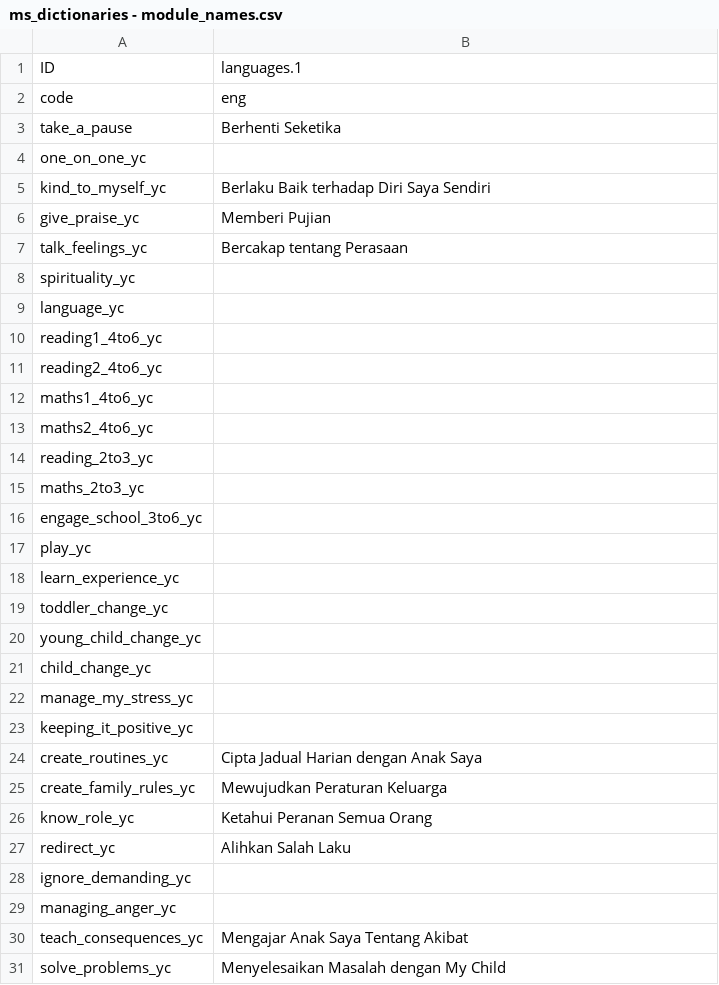
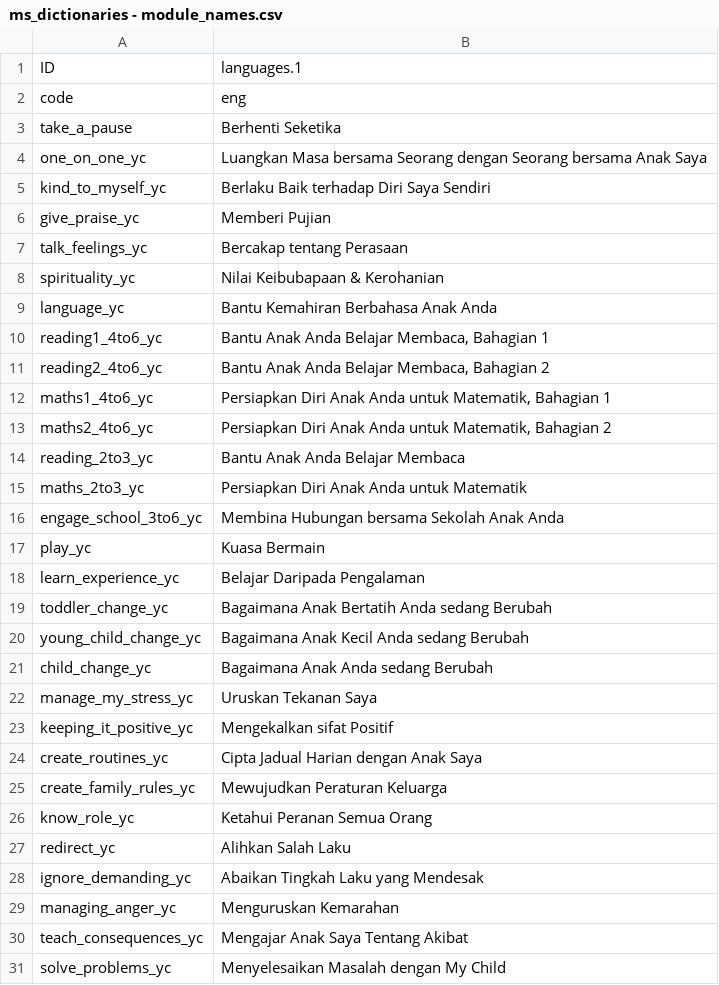
Before and after one commit to IDEMSInternational/plh-digital-content, a CSV file: translations/parent_text_v2_malaysia/ms/ms_dictionaries - module_names.csv, drawn as a sheet; only a part is shown; the diff covers the shown part only.

Commit message:
New translations dictionaries - module_names.csv (Malay)

```diff
--- a/translations/parent_text_v2_malaysia/ms/ms_dictionaries - module_names.csv
+++ b/translations/parent_text_v2_malaysia/ms/ms_dictionaries - module_names.csv
@@ -3,3 +3,3 @@
 "take_a_pause","Berhenti Seketika"
-"one_on_one_yc",""
+"one_on_one_yc","Luangkan Masa bersama Seorang dengan Seorang bersama Anak Saya"
 "kind_to_myself_yc","Berlaku Baik terhadap Diri Saya Sendiri"
@@ -7,18 +7,18 @@
 "talk_feelings_yc","Bercakap tentang Perasaan"
-"spirituality_yc",""
-"language_yc",""
-"reading1_4to6_yc",""
-"reading2_4to6_yc",""
-"maths1_4to6_yc",""
-"maths2_4to6_yc",""
-"reading_2to3_yc",""
-"maths_2to3_yc",""
-"engage_school_3to6_yc",""
-"play_yc",""
-"learn_experience_yc",""
-"toddler_change_yc",""
-"young_child_change_yc",""
-"child_change_yc",""
-"manage_my_stress_yc",""
-"keeping_it_positive_yc",""
+"spirituality_yc","Nilai Keibubapaan & Kerohanian"
+"language_yc","Bantu Kemahiran Berbahasa Anak Anda"
+"reading1_4to6_yc","Bantu Anak Anda Belajar Membaca, Bahagian 1"
+"reading2_4to6_yc","Bantu Anak Anda Belajar Membaca, Bahagian 2"
+"maths1_4to6_yc","Persiapkan Diri Anak Anda untuk Matematik, Bahagian 1"
+"maths2_4to6_yc","Persiapkan Diri Anak Anda untuk Matematik, Bahagian 2"
+"reading_2to3_yc","Bantu Anak Anda Belajar Membaca"
+"maths_2to3_yc","Persiapkan Diri Anak Anda untuk Matematik"
+"engage_school_3to6_yc","Membina Hubungan bersama Sekolah Anak Anda"
+"play_yc","Kuasa Bermain"
+"learn_experience_yc","Belajar Daripada Pengalaman"
+"toddler_change_yc","Bagaimana Anak Bertatih Anda sedang Berubah"
+"young_child_change_yc","Bagaimana Anak Kecil Anda sedang Berubah"
+"child_change_yc","Bagaimana Anak Anda sedang Berubah"
+"manage_my_stress_yc","Uruskan Tekanan Saya"
+"keeping_it_positive_yc","Mengekalkan sifat Positif"
 "create_routines_yc","Cipta Jadual Harian dengan Anak Saya"
@@ -27,4 +27,4 @@
 "redirect_yc","Alihkan Salah Laku"
-"ignore_demanding_yc",""
-"managing_anger_yc",""
+"ignore_demanding_yc","Abaikan Tingkah Laku yang Mendesak"
+"managing_anger_yc","Menguruskan Kemarahan"
 "teach_consequences_yc","Mengajar Anak Saya Tentang Akibat"
```
Also changed, not shown: 10 edited cells elsewhere in this file.
